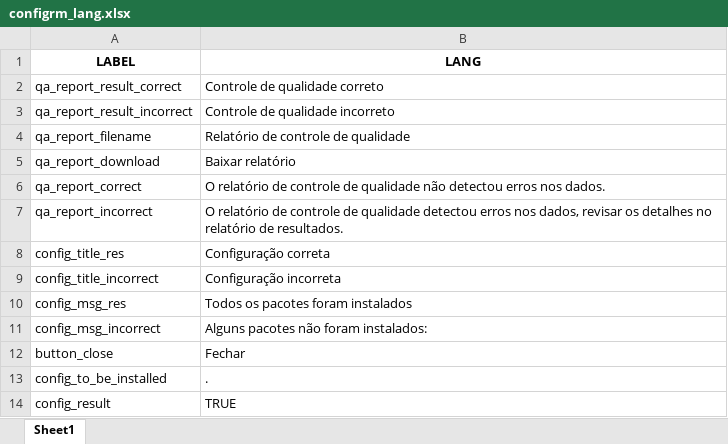
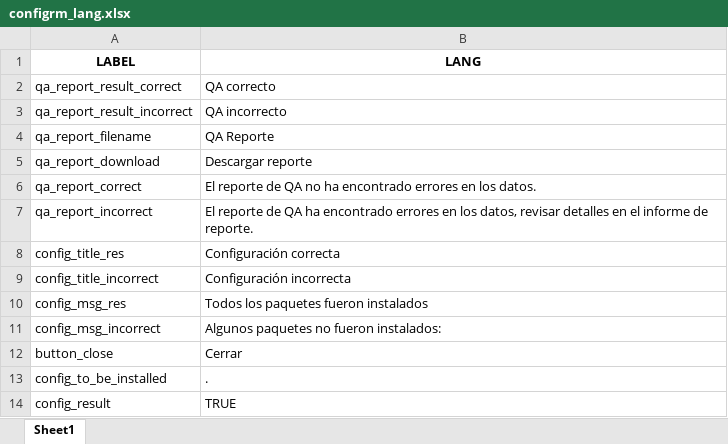
Before and after one commit to IM-Data-PAHO/mr-risk-assessment-regional, an Excel workbook: src/R/Modals/configrm_lang.xlsx, sheet Sheet1, drawn as a sheet; values as stored, in another font and other column widths than the file's, no borders; the diff names each change by its address in the sheet, - before the commit and + after, or states it on an @@ line.

```diff
--- a/src/R/Modals/configrm_lang.xlsx (sheet Sheet1)
+++ b/src/R/Modals/configrm_lang.xlsx (sheet Sheet1)
-B2 (LANG): Controle de qualidade correto
+B2 (LANG): QA correcto
-B3 (LANG): Controle de qualidade incorreto
+B3 (LANG): QA incorrecto
-B4 (LANG): Relatório de controle de qualidade
+B4 (LANG): QA Reporte
-B5 (LANG): Baixar relatório
+B5 (LANG): Descargar reporte
-B6 (LANG): O relatório de controle de qualidade não detectou erros nos dados.
+B6 (LANG): El reporte de QA no ha encontrado errores en los datos.
-B7 (LANG): O relatório de controle de qualidade detectou erros nos dados, revisar os detalhes no relatório de resultados.
+B7 (LANG): El reporte de QA ha encontrado errores en los datos, revisar detalles en el informe de reporte.
-B8 (LANG): Configuração correta
+B8 (LANG): Configuración correcta
-B9 (LANG): Configuração incorreta
+B9 (LANG): Configuración incorrecta
-B10 (LANG): Todos os pacotes foram instalados
+B10 (LANG): Todos los paquetes fueron instalados
-B11 (LANG): Alguns pacotes não foram instalados:
+B11 (LANG): Algunos paquetes no fueron instalados:
-B12 (LANG): Fechar
+B12 (LANG): Cerrar
```
Also changed, not shown: src/Data/country_data.xlsx, src/R/translations.xlsx, 40 other files.
